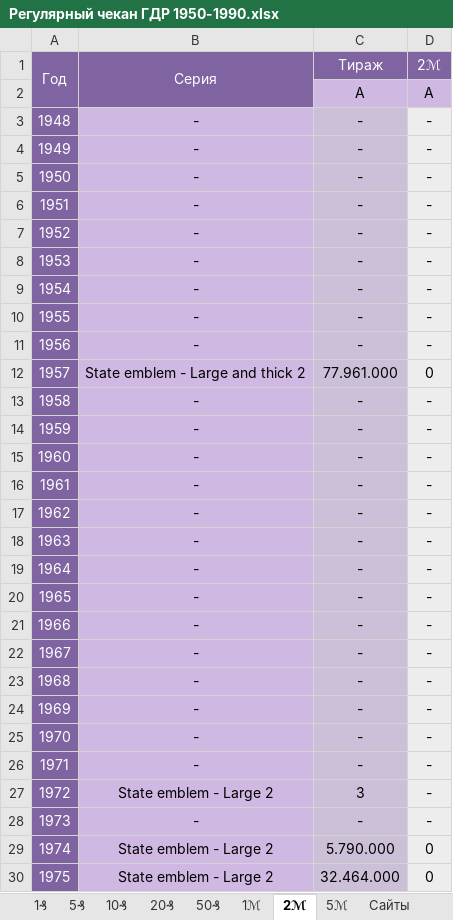
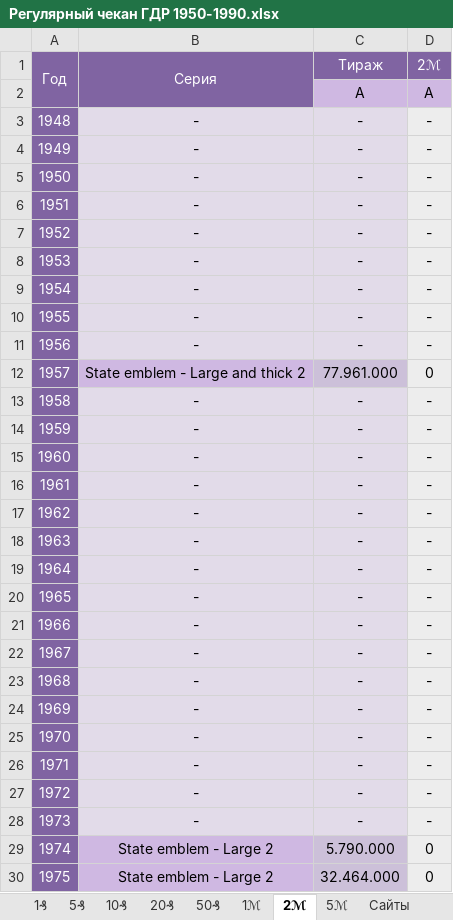
Before and after one commit to DartAlexator/CoinCollection, an Excel workbook: Collections/Германия/Регулярный чекан ГДР 1950-1990.xlsx, sheet 2ℳ, drawn as a sheet; only a part is shown; values as stored, in another font and other column widths than the file's, no borders; conditional formats not drawn; the diff covers the shown part only; the diff names each change by its address in the sheet, - before the commit and + after, or states it on an @@ line.

```diff
--- a/Collections/Германия/Регулярный чекан ГДР 1950-1990.xlsx (sheet 2ℳ)
+++ b/Collections/Германия/Регулярный чекан ГДР 1950-1990.xlsx (sheet 2ℳ)
-B3:B11 fill: #CFB8E2
+B3:B11 fill: #E2DBE9
-C3:C11 fill: #CCC0D9
+C3:C11 fill: #E2DBE9
-B13:B28 fill: #CFB8E2
+B13:B28 fill: #E2DBE9
-C13:C28 fill: #CCC0D9
+C13:C28 fill: #E2DBE9
-B27 (Серия): State emblem - Large 2
+B27 (Серия): -
-C27 (Тираж): 3
+C27 (Тираж): -
```
Also changed, not shown: cell formats elsewhere in this sheet, sheet 10₰, sheet 1₰, sheet 50₰, sheet 20₰, sheet 1ℳ, sheet 5ℳ, 1 more sheet, Collections/Германия/Регулярный чекан ФРГ 1948-2001.xlsx.
